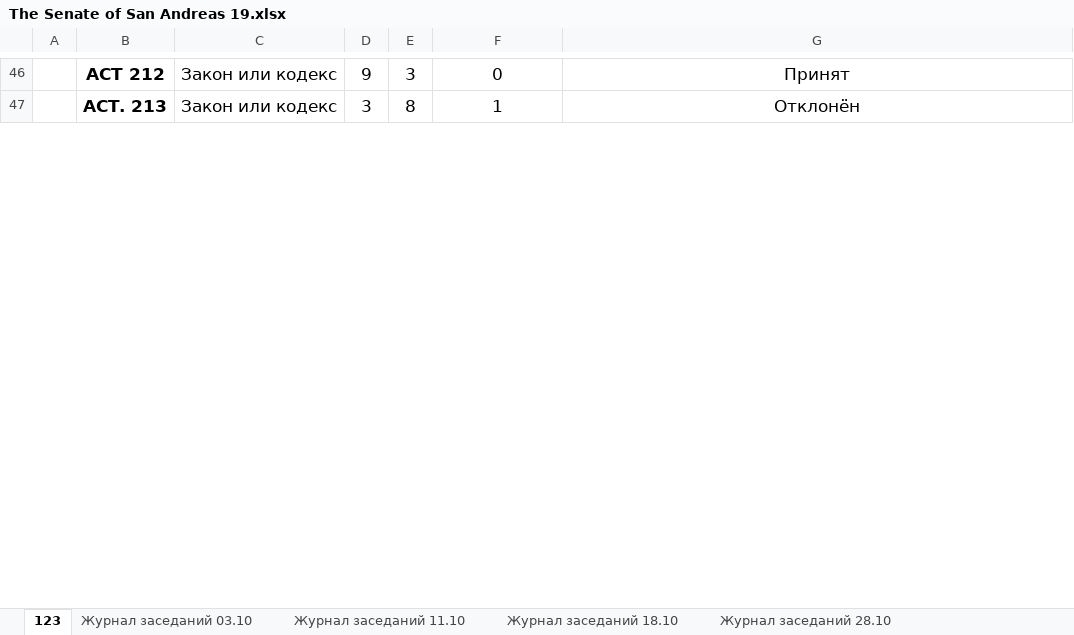
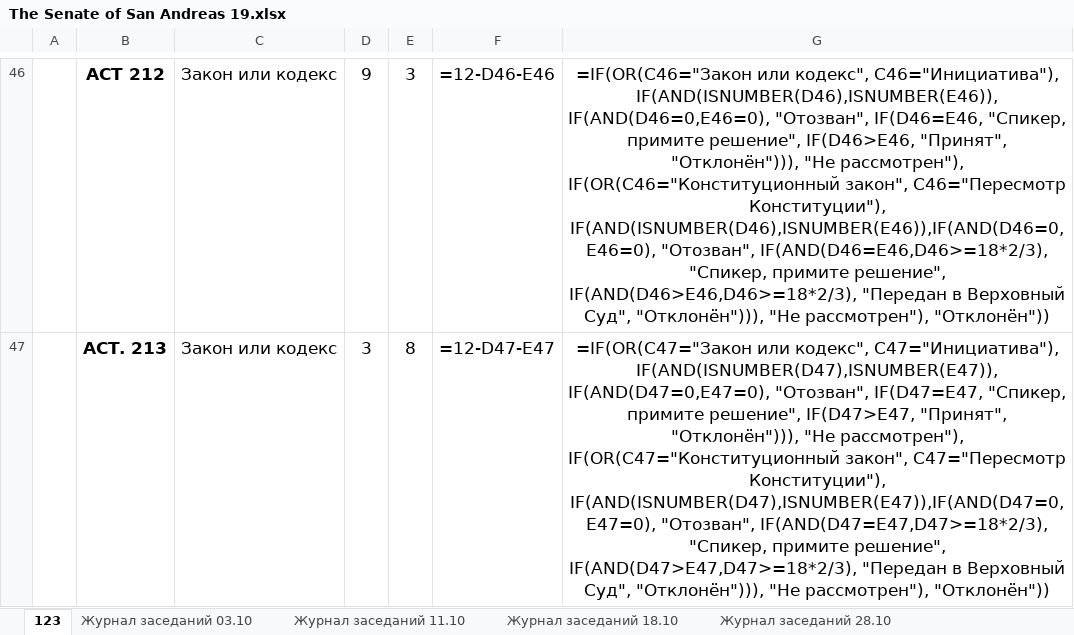
Before and after one commit to Vortales/IADBoost, an Excel workbook: Повестка/The Senate of San Andreas 19.xlsx, sheet 123, drawn as a sheet; only a part is shown, gaps mark what is left out; values as stored, in another font and other column widths than the file's, no borders; formulas without a stored value are shown as written; charts and pictures and conditional formats not drawn; the diff covers the shown part only; the diff names each change by its address in the sheet, - before the commit and + after, or states it on an @@ line.

Commit message:
Повестка 13.11.2026: единый формат, BB-код поста, PNG и лист журнала
- Повестка/Повестка заседания 13.11.2026.md: 12 вопросов в едином формате
  (документ - тип НПА - предмет - докладчик - размещено - источник);
  инициатива о спецпрокуроре отклонена: внесена председателем партии;
- Повестка/Пост на форум - повестка 13.11.2026.txt: BB-код по образцу итогов 28.10;
- tools/make_senat_agenda_png.py + PNG: прямые ссылки не печатаются;
- tools/build_senat_journal_13_11.py: лист «Журнал заседаний 13.11» (16 сенаторов,
  12 вопросов, формулы результата, проверки ввода), ошибки образца исправлены;
- README: папка Повестка и новые сборщики.

Co-authored-by: arena-agent <297053741+arena-agent@users.noreply.github.com>

```diff
--- a/Повестка/The Senate of San Andreas 19.xlsx (sheet 123)
+++ b/Повестка/The Senate of San Andreas 19.xlsx (sheet 123)
-F46: 0
+F46: =12-D46-E46
-G46: Принят
+G46: =IF(OR(C46="Закон или кодекс", C46="Инициатива"), IF(AND(ISNUMBER(D46),ISNUMBER(E46)), IF(AND(D46=0,E46=0), "Отозван", IF(D46=E46, "Спикер, примите решение", IF(D46>E46, "Принят", "Отклонён"))), "Не рассмотрен"), IF(OR(C46="Конституционный закон", C46="Пересмотр Конституции"), IF(AND(ISNUMBER(D46),ISNUMBER(E46)),IF(AND(D46=0,E46=0), "Отозван", IF(AND(D46=E46,D46>=18*2/3), "Спикер, примите решение", IF(AND(D46>E46,D46>=18*2/3), "Передан в Верховный Суд", "Отклонён"))), "Не рассмотрен"), "Отклонён"))
-F47: 1
+F47: =12-D47-E47
-G47: Отклонён
+G47: =IF(OR(C47="Закон или кодекс", C47="Инициатива"), IF(AND(ISNUMBER(D47),ISNUMBER(E47)), IF(AND(D47=0,E47=0), "Отозван", IF(D47=E47, "Спикер, примите решение", IF(D47>E47, "Принят", "Отклонён"))), "Не рассмотрен"), IF(OR(C47="Конституционный закон", C47="Пересмотр Конституции"), IF(AND(ISNUMBER(D47),ISNUMBER(E47)),IF(AND(D47=0,E47=0), "Отозван", IF(AND(D47=E47,D47>=18*2/3), "Спикер, примите решение", IF(AND(D47>E47,D47>=18*2/3), "Передан в Верховный Суд", "Отклонён"))), "Не рассмотрен"), "Отклонён"))
```
Also changed, not shown: 36 edited cells elsewhere in this sheet, sheet Журнал заседаний 28.10, sheet Журнал заседаний 11.10, sheet Журнал заседаний 18.10, sheet Реестр сенаторов, sheet Журнал заседаний 03.10, other sheet tabs, charts or pictures, 6 other files.
